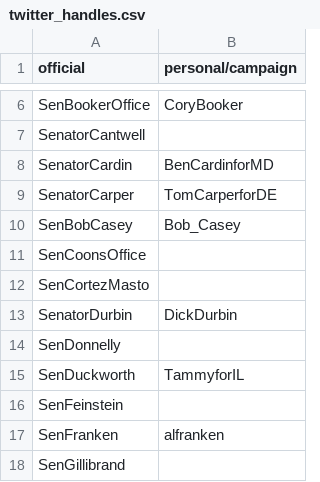
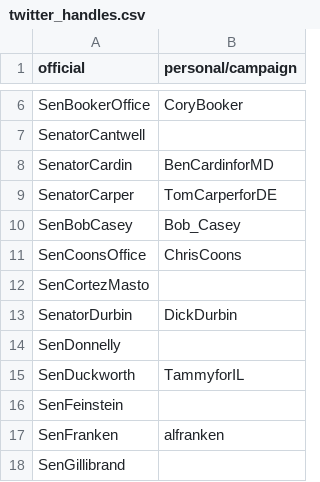
Before and after one commit to msimonborg/trumpcare-tracker, a CSV file: lib/trumpcare_tracker/twitter_handles.csv, drawn as a sheet; only a part is shown, gaps mark what is left out.

```diff
--- a/lib/trumpcare_tracker/twitter_handles.csv
+++ b/lib/trumpcare_tracker/twitter_handles.csv
@@ -10,3 +10,3 @@ SenatorCarper,TomCarperforDE
 SenBobCasey,Bob_Casey
-SenCoonsOffice,
+SenCoonsOffice,ChrisCoons
 SenCortezMasto,
```
Also changed, not shown: 3 other files.
